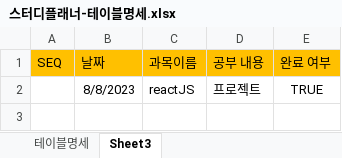
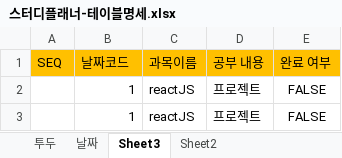
Before and after one commit to dbsdud00/reactJS-project-StudyPlanner, an Excel workbook: 스터디플래너-테이블명세.xlsx, sheet Sheet3, drawn as a sheet; values as stored, in another font and other column widths than the file's, no borders; the diff names each change by its address in the sheet, - before the commit and + after, or states it on an @@ line.

```diff
--- a/스터디플래너-테이블명세.xlsx (sheet Sheet3)
+++ b/스터디플래너-테이블명세.xlsx (sheet Sheet3)
-sheet tab: 테이블명세
+sheet tab: 투두
+sheet tab: 날짜
+sheet tab: Sheet2
-B1: 날짜
+B1: 날짜코드
-B2 (날짜코드): 8/8/2023
+B2 (날짜코드): 1
-E2 (완료 여부): TRUE
+E2 (완료 여부): FALSE
+row 3:  | 1 | reactJS | 프로젝트 | FALSE
```
Also changed, not shown: sheet 투두, 55 other files.
